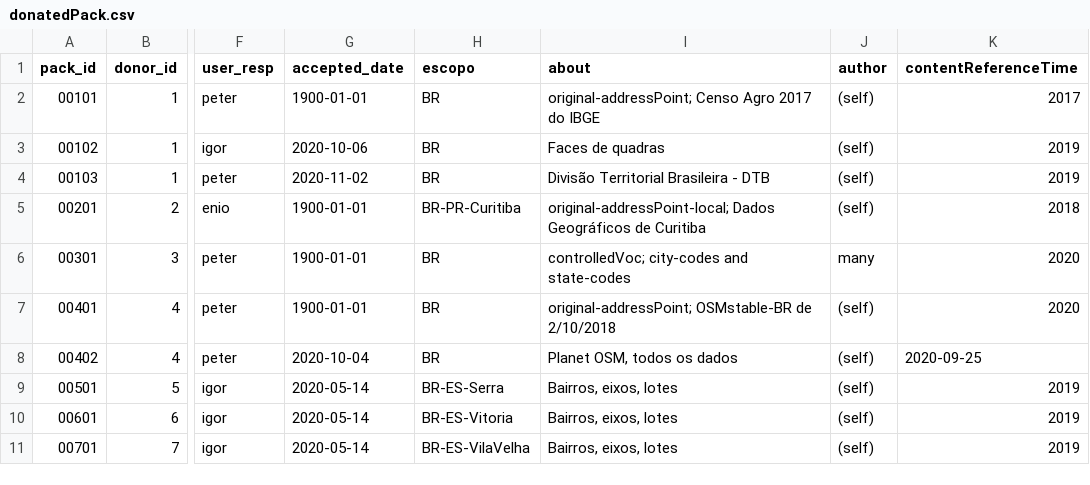
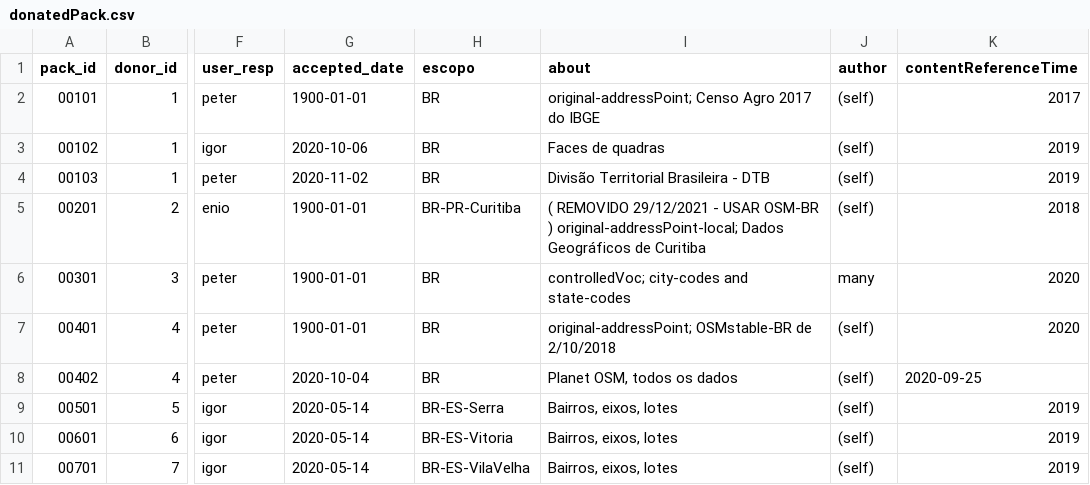
Before and after one commit to digital-guard/preserv-BR, a CSV file: data/donatedPack.csv, drawn as a sheet; only a part is shown, gaps mark what is left out; the diff names each change by its address in the sheet, - before the commit and + after, or states it on an @@ line.

Commit message:
Update donatedPack.csv

```diff
--- a/data/donatedPack.csv
+++ b/data/donatedPack.csv
-I5 (about): original-addressPoint-local; Dados…
+I5 (about): ( REMOVIDO 29/12/2021 - USAR OSM-BR ) original-addressPoint-local; Dados…
```
